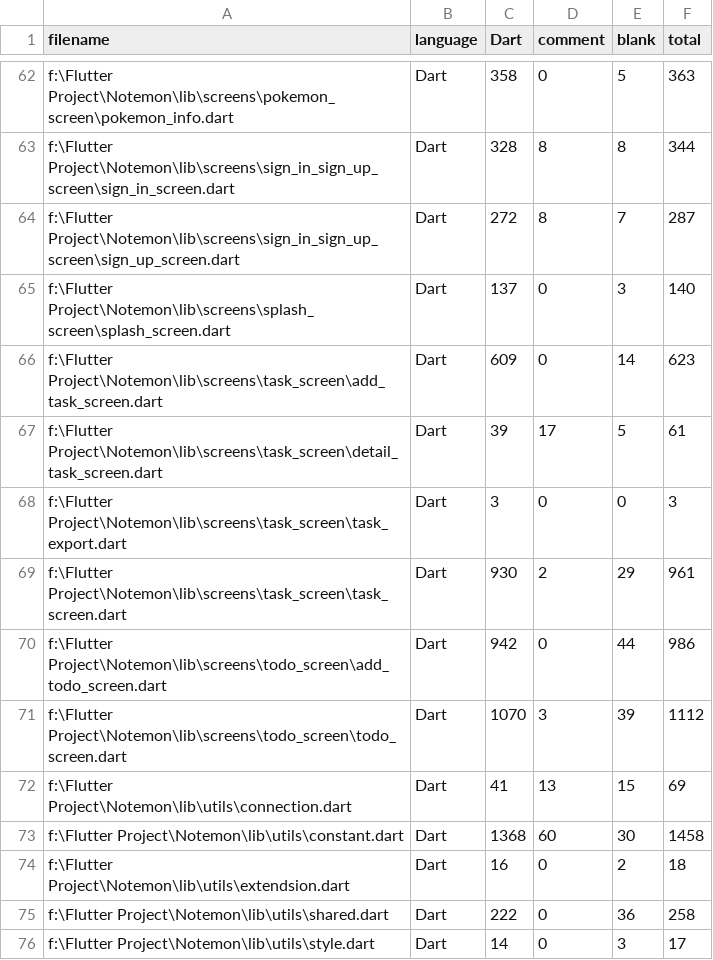
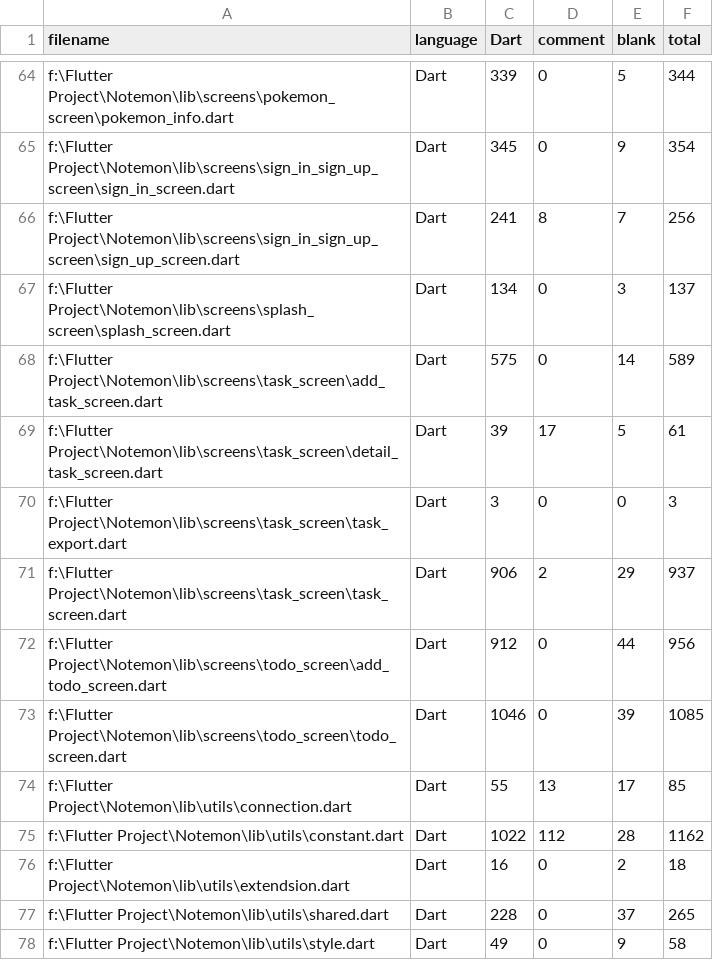
Before and after one commit to definev/notemon, a CSV file: .VSCodeCounter/results.csv, drawn as a sheet; only a part is shown, gaps mark what is left out; the diff covers the shown part only.

```diff
--- a/.VSCodeCounter/results.csv
+++ b/.VSCodeCounter/results.csv
@@ -62,15 +64,15 @@
-"f:\Flutter Project\Notemon\lib\screens\pokemon_screen\pokemon_info.dart", "Dart", 358, 0, 5, 363
-"f:\Flutter Project\Notemon\lib\screens\sign_in_sign_up_screen\sign_in_screen.dart", "Dart", 328, 8, 8, 344
-"f:\Flutter Project\Notemon\lib\screens\sign_in_sign_up_screen\sign_up_screen.dart", "Dart", 272, 8, 7, 287
-"f:\Flutter Project\Notemon\lib\screens\splash_screen\splash_screen.dart", "Dart", 137, 0, 3, 140
-"f:\Flutter Project\Notemon\lib\screens\task_screen\add_task_screen.dart", "Dart", 609, 0, 14, 623
+"f:\Flutter Project\Notemon\lib\screens\pokemon_screen\pokemon_info.dart", "Dart", 339, 0, 5, 344
+"f:\Flutter Project\Notemon\lib\screens\sign_in_sign_up_screen\sign_in_screen.dart", "Dart", 345, 0, 9, 354
+"f:\Flutter Project\Notemon\lib\screens\sign_in_sign_up_screen\sign_up_screen.dart", "Dart", 241, 8, 7, 256
+"f:\Flutter Project\Notemon\lib\screens\splash_screen\splash_screen.dart", "Dart", 134, 0, 3, 137
+"f:\Flutter Project\Notemon\lib\screens\task_screen\add_task_screen.dart", "Dart", 575, 0, 14, 589
 "f:\Flutter Project\Notemon\lib\screens\task_screen\detail_task_screen.dart", "Dart", 39, 17, 5, 61
 "f:\Flutter Project\Notemon\lib\screens\task_screen\task_export.dart", "Dart", 3, 0, 0, 3
-"f:\Flutter Project\Notemon\lib\screens\task_screen\task_screen.dart", "Dart", 930, 2, 29, 961
-"f:\Flutter Project\Notemon\lib\screens\todo_screen\add_todo_screen.dart", "Dart", 942, 0, 44, 986
-"f:\Flutter Project\Notemon\lib\screens\todo_screen\todo_screen.dart", "Dart", 1070, 3, 39, 1112
-"f:\Flutter Project\Notemon\lib\utils\connection.dart", "Dart", 41, 13, 15, 69
-"f:\Flutter Project\Notemon\lib\utils\constant.dart", "Dart", 1368, 60, 30, 1458
+"f:\Flutter Project\Notemon\lib\screens\task_screen\task_screen.dart", "Dart", 906, 2, 29, 937
+"f:\Flutter Project\Notemon\lib\screens\todo_screen\add_todo_screen.dart", "Dart", 912, 0, 44, 956
+"f:\Flutter Project\Notemon\lib\screens\todo_screen\todo_screen.dart", "Dart", 1046, 0, 39, 1085
+"f:\Flutter Project\Notemon\lib\utils\connection.dart", "Dart", 55, 13, 17, 85
+"f:\Flutter Project\Notemon\lib\utils\constant.dart", "Dart", 1022, 112, 28, 1162
 "f:\Flutter Project\Notemon\lib\utils\extendsion.dart", "Dart", 16, 0, 2, 18
-"f:\Flutter Project\Notemon\lib\utils\shared.dart", "Dart", 222, 0, 36, 258
-"f:\Flutter Project\Notemon\lib\utils\style.dart", "Dart", 14, 0, 3, 17
+"f:\Flutter Project\Notemon\lib\utils\shared.dart", "Dart", 228, 0, 37, 265
+"f:\Flutter Project\Notemon\lib\utils\style.dart", "Dart", 49, 0, 9, 58
```
Also changed, not shown: 3 added rows, 1 removed row and 49 edited cells elsewhere in this file, 27 other files.
